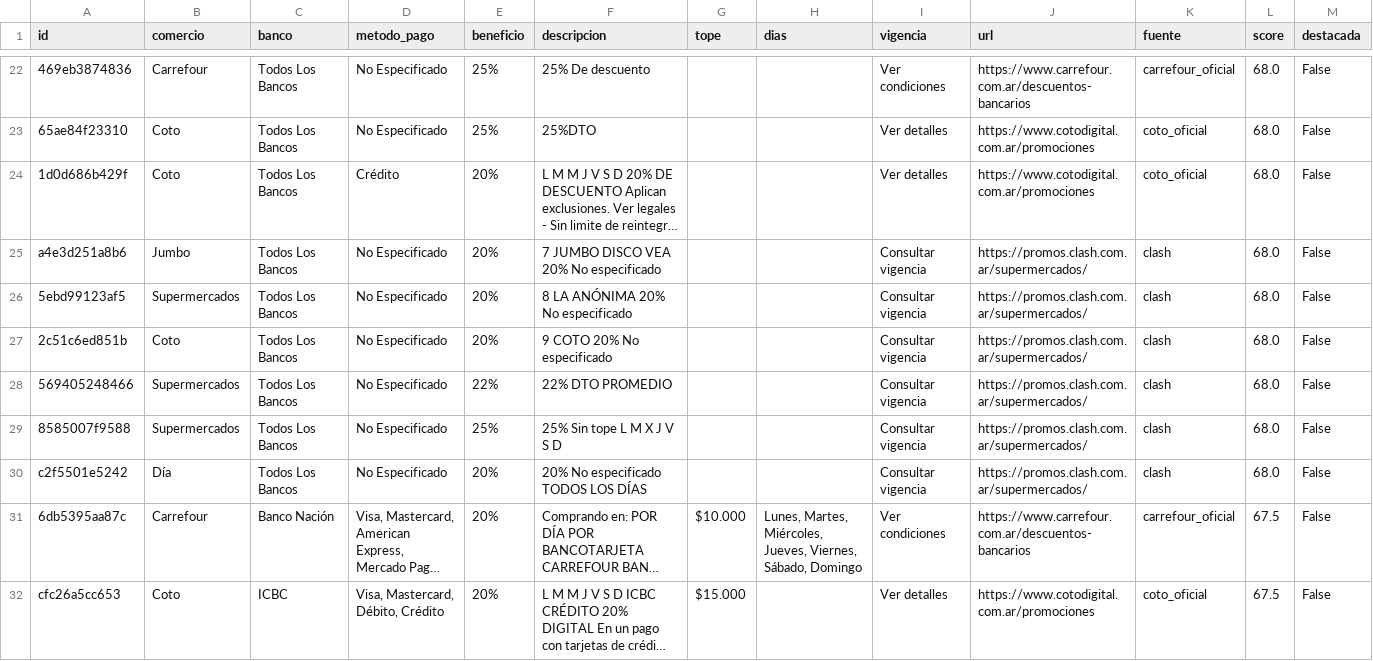
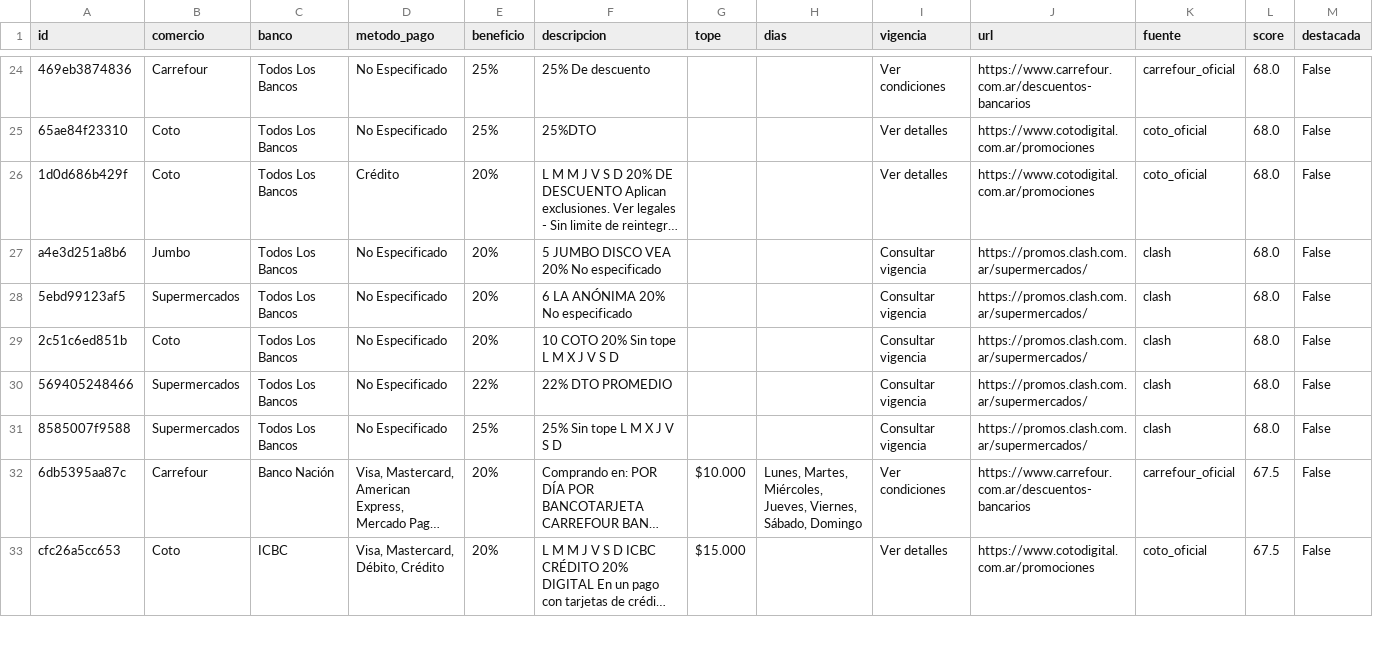
Before and after one commit to paprikacc/promos-argentina, a CSV file: data/promos.csv, drawn as a sheet; only a part is shown, gaps mark what is left out; long unchanged cells end in …; removed rows and columns are numbered as before the commit, all else as after; the diff covers the shown part only; the diff names each change by its address in the sheet, - before the commit and + after, or states it on an @@ line.

```diff
--- a/data/promos.csv
+++ b/data/promos.csv
-F27 (descripcion): 7 JUMBO DISCO VEA 20% No especificado
+F27 (descripcion): 5 JUMBO DISCO VEA 20% No especificado
-F28 (descripcion): 8 LA ANÓNIMA 20% No especificado
+F28 (descripcion): 6 LA ANÓNIMA 20% No especificado
-F29 (descripcion): 9 COTO 20% No especificado
+F29 (descripcion): 10 COTO 20% Sin tope L M X J V S D
-row 30: c2f5501e5242 | Día | Todos Los Bancos | No Especificado | 20% | 20% No especificado TODOS LOS DÍAS |  |  | Consultar vigencia | https://promos.clash.com.ar/supermercados/ | clash | 68.0 | False
```
Also changed, not shown: 7 added rows, 5 removed rows and 18 edited cells elsewhere in this file, 6 other files.
